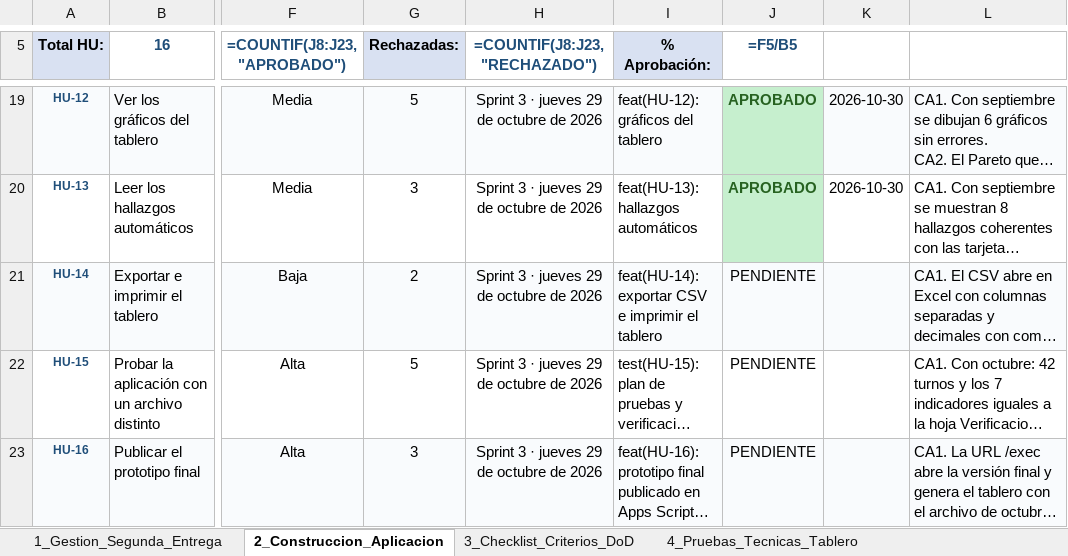
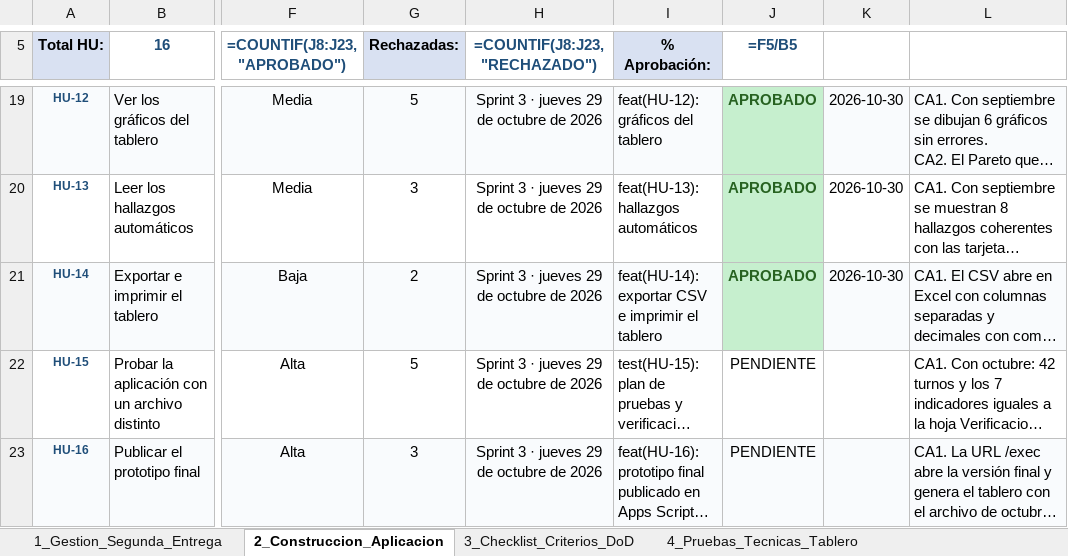
Before and after one commit to jpablovlsqz16/Proyecto-de-aula-gerencia-, an Excel workbook: Docs/Matriz_QA_Aprobacion_FINAL 1.2.xlsx, sheet 2_Construccion_Aplicacion, drawn as a sheet; only a part is shown, gaps mark what is left out; long unchanged cells end in …; values as stored, in another font and other column widths than the file's, no borders; formulas without a stored value are shown as written; conditional formats not drawn; the diff names each change by its address in the sheet, - before the commit and + after, or states it on an @@ line.

```diff
--- a/Docs/Matriz_QA_Aprobacion_FINAL 1.2.xlsx (sheet 2_Construccion_Aplicacion)
+++ b/Docs/Matriz_QA_Aprobacion_FINAL 1.2.xlsx (sheet 2_Construccion_Aplicacion)
-J21 (=F5/B5): PENDIENTE
+J21 (=F5/B5): APROBADO
@@ J21 fill: #F9FBFD → #C6EFCE, bold: off → on, text colour: black → #276221 @@
-K21: (empty)
+K21: 2026-10-30
```
Also changed, not shown: sheet 3_Checklist_Criterios_DoD.
